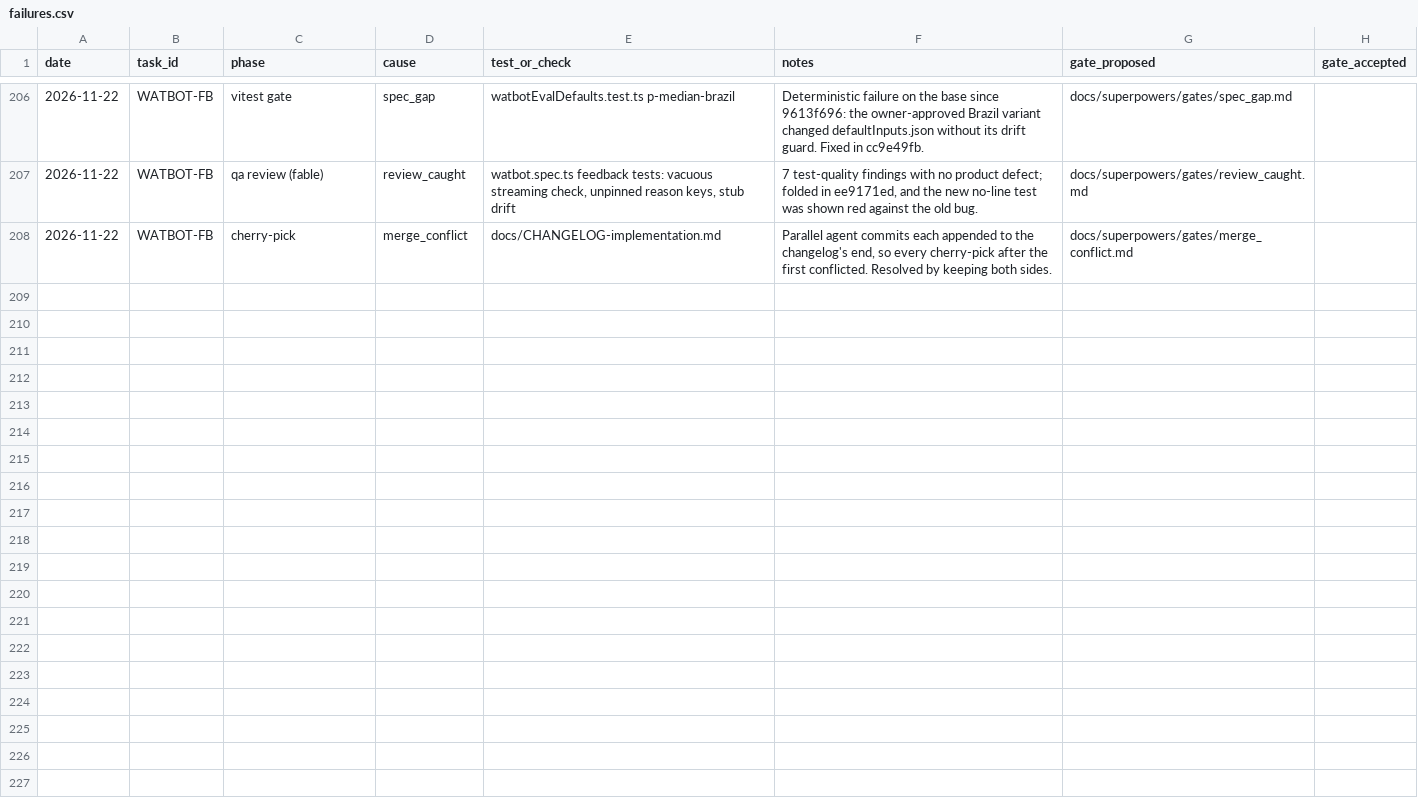
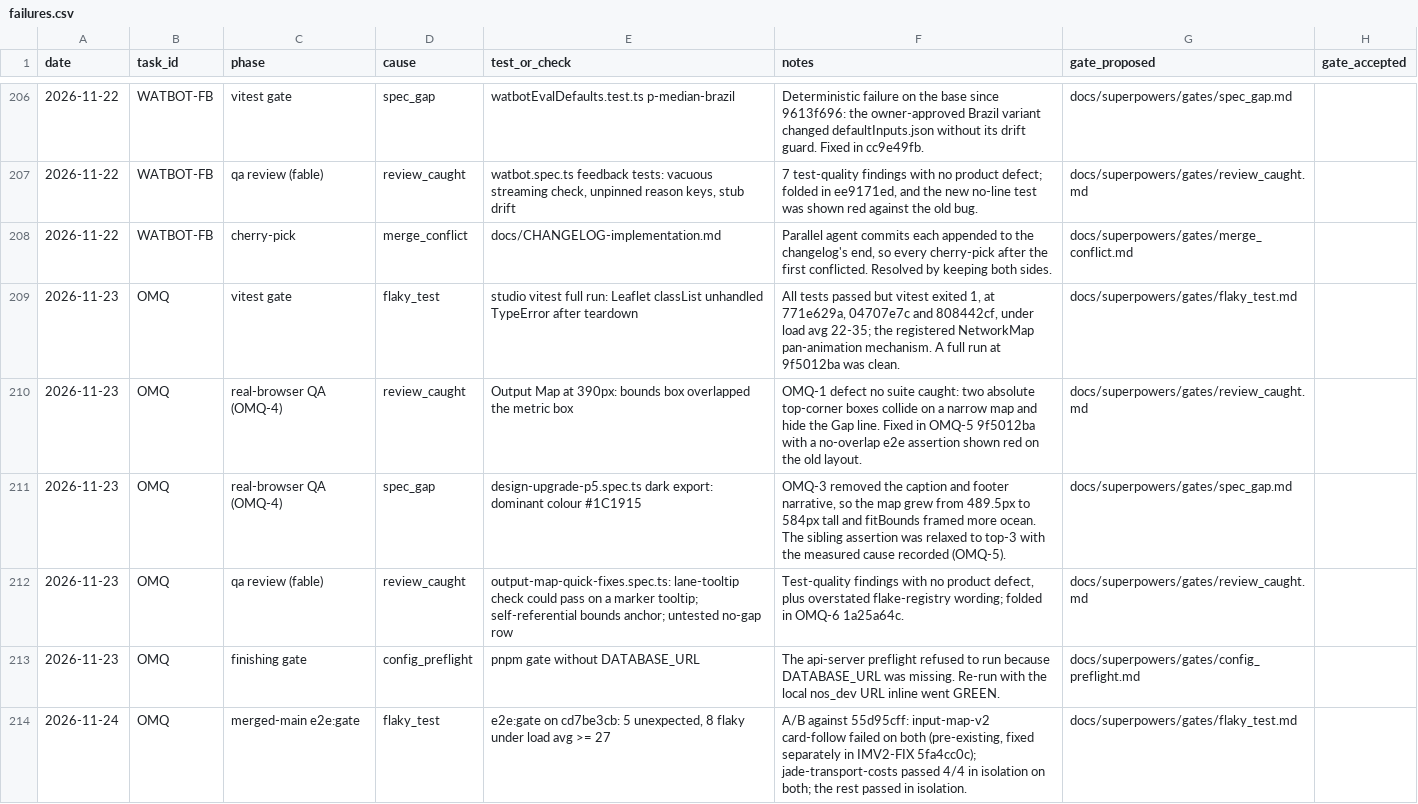
Before and after one commit to ShubhamKr07/network-optimization-studio, a CSV file: docs/superpowers/metrics/failures.csv, drawn as a sheet; only a part is shown, gaps mark what is left out.

```diff
--- a/docs/superpowers/metrics/failures.csv
+++ b/docs/superpowers/metrics/failures.csv
@@ -208 +208,7 @@ date,task_id,phase,cause,test_or_check,notes,gate_proposed,gate_accepted
 2026-11-22,WATBOT-FB,cherry-pick,merge_conflict,docs/CHANGELOG-implementation.md,"Parallel agent commits each appended to the changelog's end, so every cherry-pick after the first conflicted. Resolved by keeping both sides.",docs/superpowers/gates/merge_conflict.md,
+2026-11-23,OMQ,vitest gate,flaky_test,"studio vitest full run: Leaflet classList unhandled TypeError after teardown","All tests passed but vitest exited 1, at 771e629a, 04707e7c and 808442cf, under load avg 22-35; the registered NetworkMap pan-animation mechanism. A full run at 9f5012ba was clean.",docs/superpowers/gates/flaky_test.md,
+2026-11-23,OMQ,real-browser QA (OMQ-4),review_caught,"Output Map at 390px: bounds box overlapped the metric box","OMQ-1 defect no suite caught: two absolute top-corner boxes collide on a narrow map and hide the Gap line. Fixed in OMQ-5 9f5012ba with a no-overlap e2e assertion shown red on the old layout.",docs/superpowers/gates/review_caught.md,
+2026-11-23,OMQ,real-browser QA (OMQ-4),spec_gap,"design-upgrade-p5.spec.ts dark export: dominant colour #1C1915","OMQ-3 removed the caption and footer narrative, so the map grew from 489.5px to 584px tall and fitBounds framed more ocean. The sibling assertion was relaxed to top-3 with the measured cause recorded (OMQ-5).",docs/superpowers/gates/spec_gap.md,
+2026-11-23,OMQ,qa review (fable),review_caught,"output-map-quick-fixes.spec.ts: lane-tooltip check could pass on a marker tooltip; self-referential bounds anchor; untested no-gap row","Test-quality findings with no product defect, plus overstated flake-registry wording; folded in OMQ-6 1a25a64c.",docs/superpowers/gates/review_caught.md,
+2026-11-23,OMQ,finishing gate,config_preflight,"pnpm gate without DATABASE_URL","The api-server preflight refused to run because DATABASE_URL was missing. Re-run with the local nos_dev URL inline went GREEN.",docs/superpowers/gates/config_preflight.md,
+2026-11-24,OMQ,merged-main e2e:gate,flaky_test,"e2e:gate on cd7be3cb: 5 unexpected, 8 flaky under load avg >= 27","A/B against 55d95cff: input-map-v2 card-follow failed on both (pre-existing, fixed separately in IMV2-FIX 5fa4cc0c); jade-transport-costs passed 4/4 in isolation on both; the rest passed in isolation.",docs/superpowers/gates/flaky_test.md,
```
Also changed, not shown: docs/superpowers/metrics/permissions.csv, docs/superpowers/metrics/tasks.csv, 2 other files.
